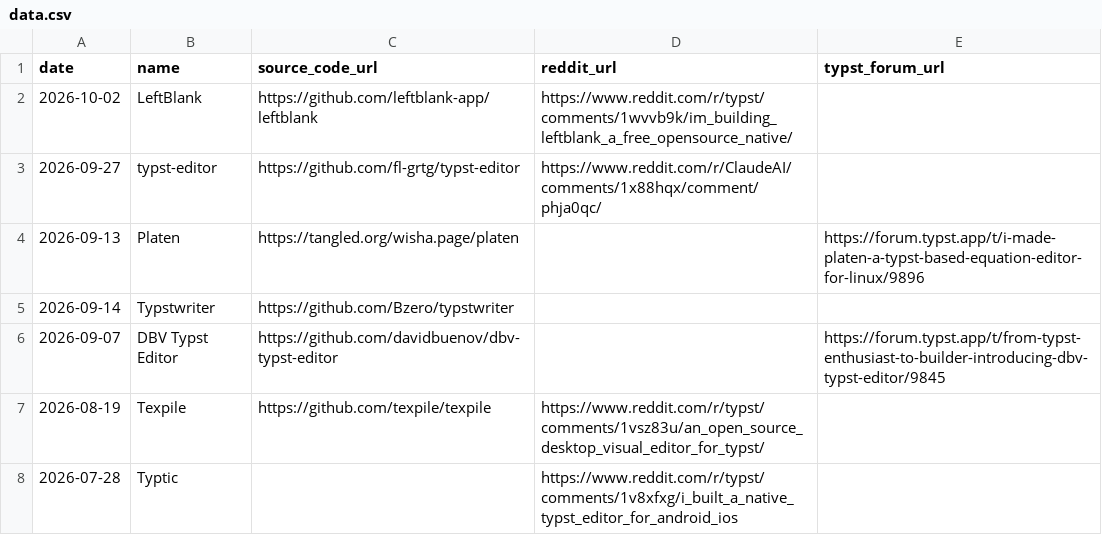
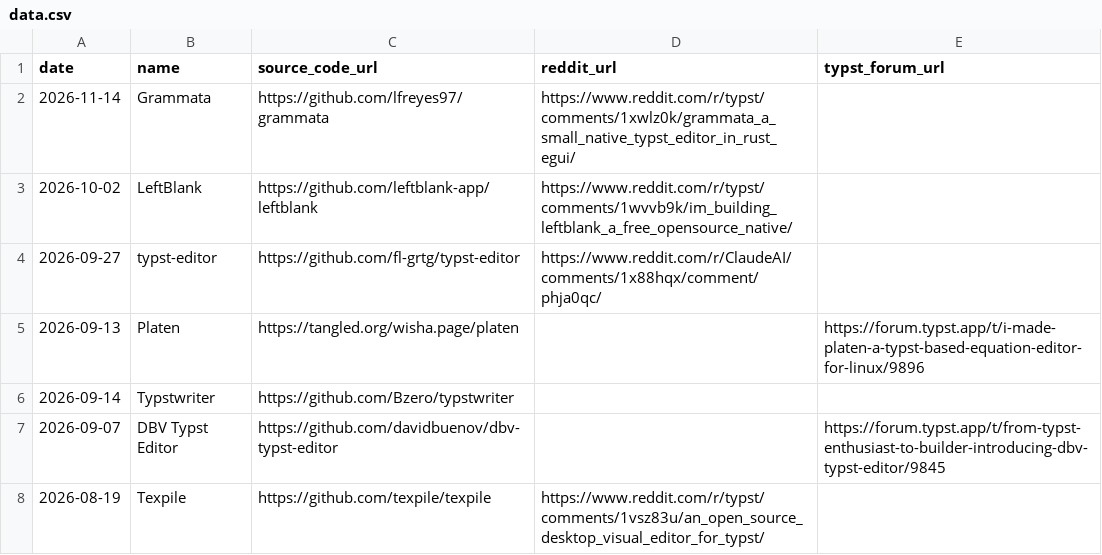
Before and after one commit to sermuns/days-since-last-typst-editor, a CSV file: data.csv, drawn as a sheet; only a part is shown; the shorter side is filled out with more unchanged rows; the diff names each change by its address in the sheet, - before the commit and + after, or states it on an @@ line.

Commit message:
add grammata (#12)

```diff
--- a/data.csv
+++ b/data.csv
+row 2: 2026-11-14 | Grammata | https://github.com/lfreyes97/grammata | https://www.reddit.com/r/typst/comments/1xwlz0k/grammata_a_small_native_typst_editor_in_rust_egui/
```
